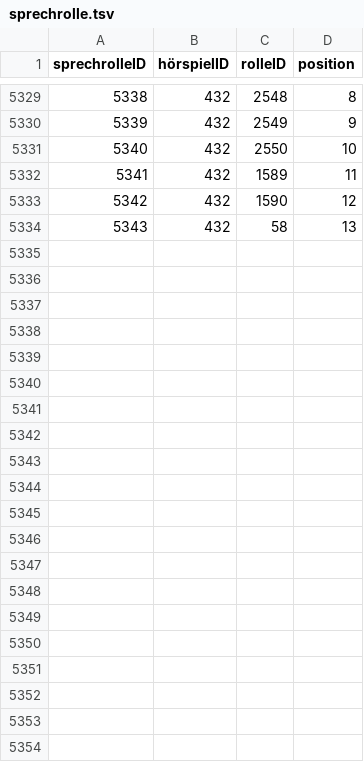
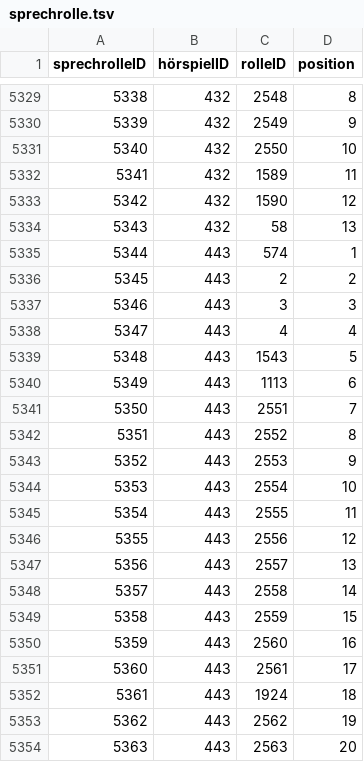
Before and after one commit to YourMJK/dreimetadaten, a TSV file: metadata/tsv/sprechrolle.tsv, drawn as a sheet; only a part is shown, gaps mark what is left out; the diff names each change by its address in the sheet, - before the commit and + after, or states it on an @@ line.

```diff
--- a/metadata/tsv/sprechrolle.tsv
+++ b/metadata/tsv/sprechrolle.tsv
+row 5335: 5344 | 443 | 574 | 1
+row 5336: 5345 | 443 | 2 | 2
+row 5337: 5346 | 443 | 3 | 3
+row 5338: 5347 | 443 | 4 | 4
+row 5339: 5348 | 443 | 1543 | 5
+row 5340: 5349 | 443 | 1113 | 6
+row 5341: 5350 | 443 | 2551 | 7
+row 5342: 5351 | 443 | 2552 | 8
+row 5343: 5352 | 443 | 2553 | 9
+row 5344: 5353 | 443 | 2554 | 10
+row 5345: 5354 | 443 | 2555 | 11
+row 5346: 5355 | 443 | 2556 | 12
+row 5347: 5356 | 443 | 2557 | 13
+row 5348: 5357 | 443 | 2558 | 14
+row 5349: 5358 | 443 | 2559 | 15
+row 5350: 5359 | 443 | 2560 | 16
+row 5351: 5360 | 443 | 2561 | 17
+row 5352: 5361 | 443 | 1924 | 18
+row 5353: 5362 | 443 | 2562 | 19
+row 5354: 5363 | 443 | 2563 | 20
```
Also changed, not shown: metadata/tsv/hörspiel.tsv, metadata/tsv/kapitel.tsv, 45 other files.
